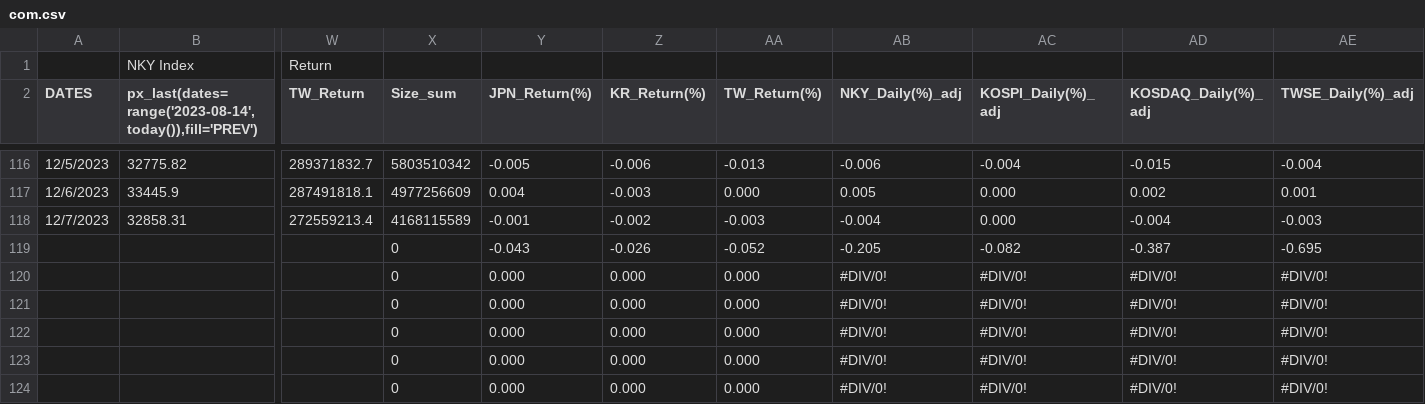
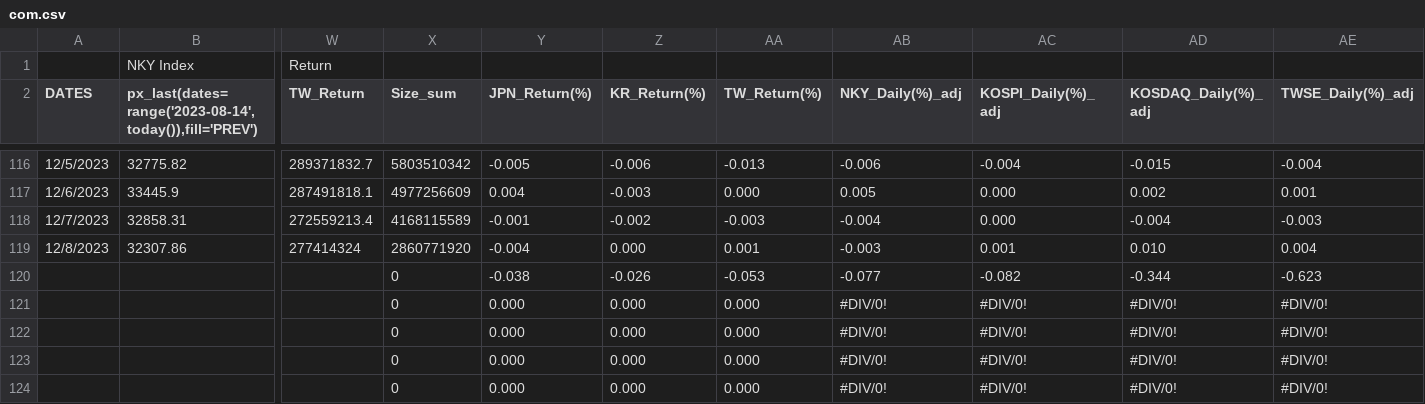
Before and after one commit to jjmerits/Dashboard, a CSV file: com.csv, drawn as a sheet; only a part is shown, gaps mark what is left out; removed rows and columns are numbered as before the commit, all else as after; rows hold the shown columns only; the diff names each change by its address in the sheet, - before the commit and + after, or states it on an @@ line.

```diff
--- a/com.csv
+++ b/com.csv
+row 119: 12/8/2023 | 32307.86 | 277414324 | 2860771920 | -0.004 | 0.000 | 0.001 | -0.003 | 0.001 | 0.010 | 0.004
-Y120 (JPN_Return(%)): -0.043
+Y120 (JPN_Return(%)): -0.038
-AA120 (TW_Return(%)): -0.052
+AA120 (TW_Return(%)): -0.053
-AB120 (NKY_Daily(%)_adj): -0.205
+AB120 (NKY_Daily(%)_adj): -0.077
-AD120 (KOSDAQ_Daily(%)_adj): -0.387
+AD120 (KOSDAQ_Daily(%)_adj): -0.344
-AE120 (TWSE_Daily(%)_adj): -0.695
+AE120 (TWSE_Daily(%)_adj): -0.623
-row 120:  |  |  | 0 | 0.000 | 0.000 | 0.000 | #DIV/0! | #DIV/0! | #DIV/0! | #DIV/0!
```
Also changed, not shown: dash.csv.
